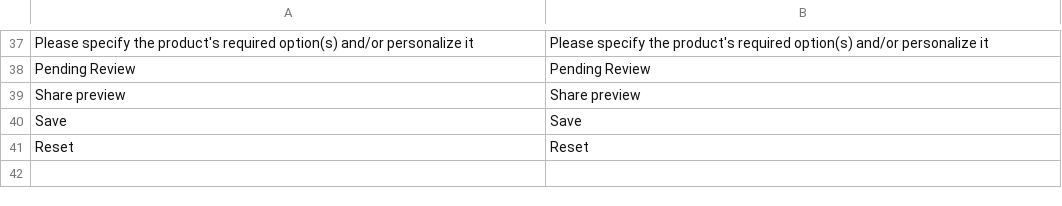
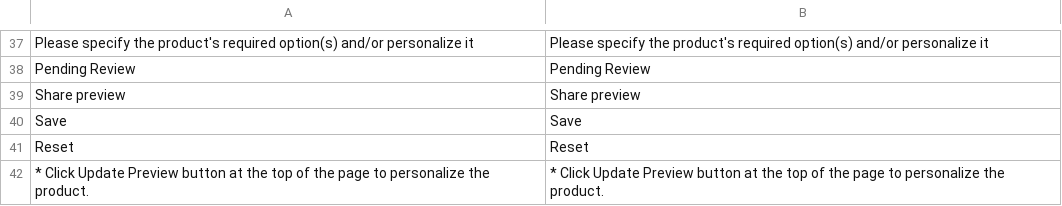
Before and after one commit to priyankagarg8/magento-w2p, a CSV file: app/locale/en_US/ZetaPrints_WebToPrint.csv, drawn as a sheet; only a part is shown, gaps mark what is left out.

```diff
--- a/app/locale/en_US/ZetaPrints_WebToPrint.csv
+++ b/app/locale/en_US/ZetaPrints_WebToPrint.csv
@@ -41 +41,2 @@
 "Reset","Reset"
+"* Click Update Preview button at the top of the page to personalize the product.","* Click Update Preview button at the top of the page to personalize the product."
```
Also changed, not shown: app/locale/ru_RU/ZetaPrints_WebToPrint.csv, 5 other files.
